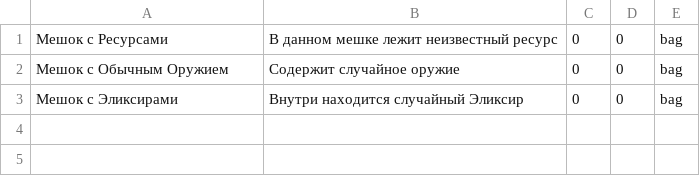
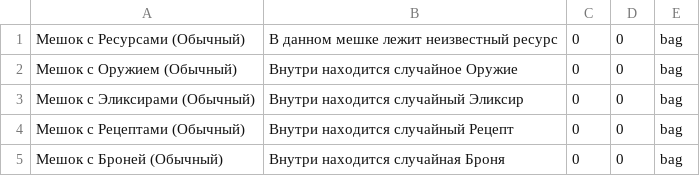
Before and after one commit to n-fdrv/farm-game-telegram-bot, a CSV file: src/data/items/base/bag.csv, drawn as a sheet.

```diff
--- a/src/data/items/base/bag.csv
+++ b/src/data/items/base/bag.csv
@@ -1,3 +1,5 @@
-Мешок с Ресурсами,В данном мешке лежит неизвестный ресурс,0,0,bag
-Мешок с Обычным Оружием,Содержит случайное оружие,0,0,bag
-Мешок с Эликсирами,Внутри находится случайный Эликсир,0,0,bag
+Мешок с Ресурсами (Обычный),В данном мешке лежит неизвестный ресурс,0,0,bag
+Мешок с Оружием (Обычный),Внутри находится случайное Оружие,0,0,bag
+Мешок с Эликсирами (Обычный),Внутри находится случайный Эликсир,0,0,bag
+Мешок с Рецептами (Обычный),Внутри находится случайный Рецепт,0,0,bag
+Мешок с Броней (Обычный),Внутри находится случайная Броня,0,0,bag
```
Also changed, not shown: src/data/items/bag_items.csv, src/data/locations/location_drop.csv, 8 other files.
